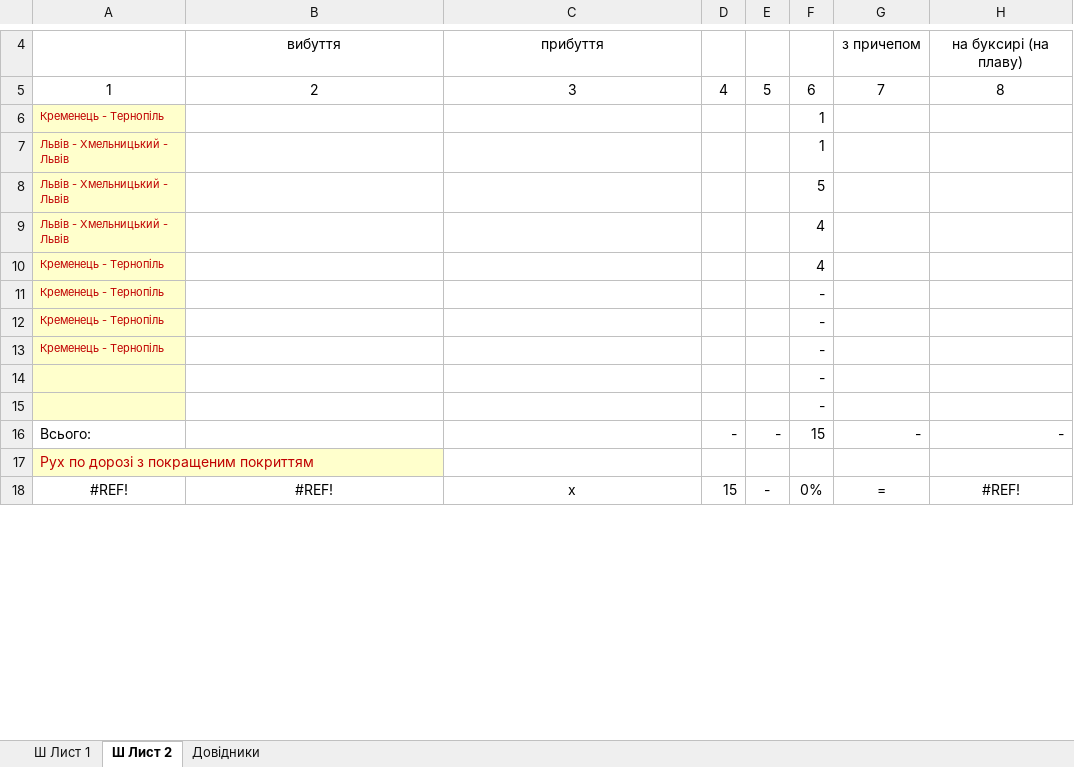
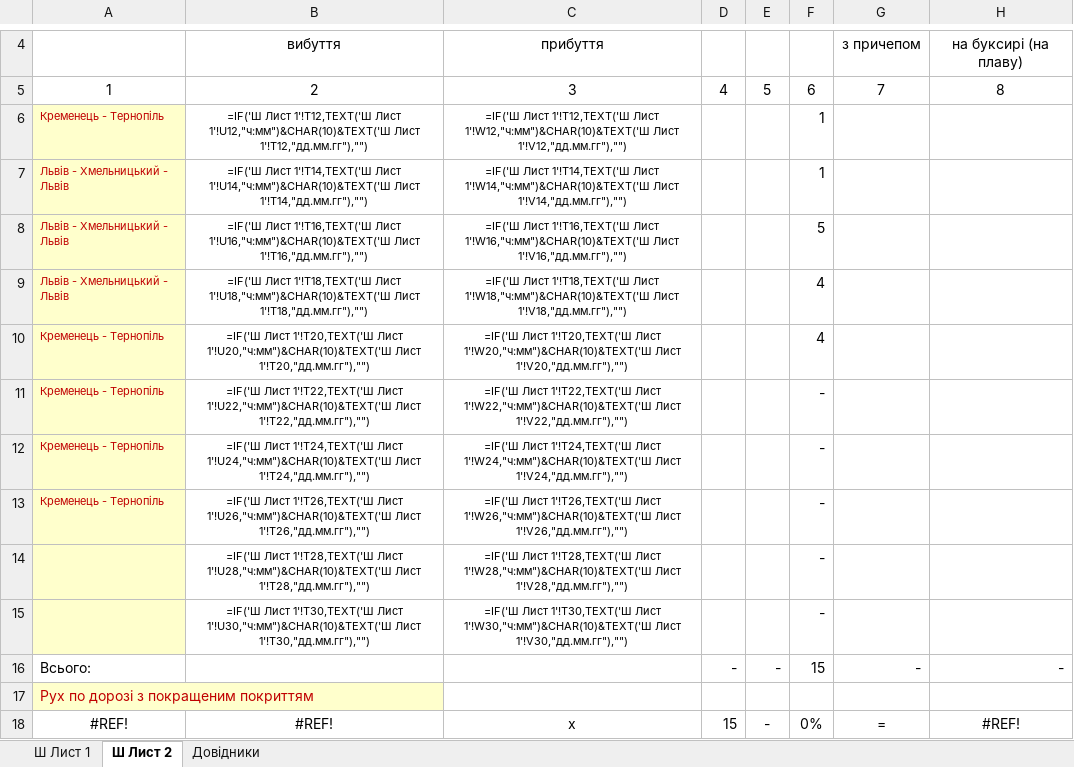
Before and after one commit to mikhail2574/project-road-map, an Excel workbook: src/backend/fileStorage/excel/roadXS.xlsx, sheet Ш Лист 2, drawn as a sheet; only a part is shown, gaps mark what is left out; values as stored, in another font and other column widths than the file's, no borders; formulas without a stored value are shown as written; the diff covers the shown part only; the diff names each change by its address in the sheet, - before the commit and + after, or states it on an @@ line.

```diff
--- a/src/backend/fileStorage/excel/roadXS.xlsx (sheet Ш Лист 2)
+++ b/src/backend/fileStorage/excel/roadXS.xlsx (sheet Ш Лист 2)
-B6: (empty)
+B6: =IF('Ш Лист 1'!T12,TEXT('Ш Лист 1'!U12,"ч:мм")&CHAR(10)&TEXT('Ш Лист 1'!T12,"дд.мм.гг"),"")
-C6: (empty)
+C6: =IF('Ш Лист 1'!T12,TEXT('Ш Лист 1'!W12,"ч:мм")&CHAR(10)&TEXT('Ш Лист 1'!V12,"дд.мм.гг"),"")
-B7: (empty)
+B7: =IF('Ш Лист 1'!T14,TEXT('Ш Лист 1'!U14,"ч:мм")&CHAR(10)&TEXT('Ш Лист 1'!T14,"дд.мм.гг"),"")
-C7: (empty)
+C7: =IF('Ш Лист 1'!T14,TEXT('Ш Лист 1'!W14,"ч:мм")&CHAR(10)&TEXT('Ш Лист 1'!V14,"дд.мм.гг"),"")
-B8: (empty)
+B8: =IF('Ш Лист 1'!T16,TEXT('Ш Лист 1'!U16,"ч:мм")&CHAR(10)&TEXT('Ш Лист 1'!T16,"дд.мм.гг"),"")
-C8: (empty)
+C8: =IF('Ш Лист 1'!T16,TEXT('Ш Лист 1'!W16,"ч:мм")&CHAR(10)&TEXT('Ш Лист 1'!V16,"дд.мм.гг"),"")
-B9: (empty)
+B9: =IF('Ш Лист 1'!T18,TEXT('Ш Лист 1'!U18,"ч:мм")&CHAR(10)&TEXT('Ш Лист 1'!T18,"дд.мм.гг"),"")
-C9: (empty)
+C9: =IF('Ш Лист 1'!T18,TEXT('Ш Лист 1'!W18,"ч:мм")&CHAR(10)&TEXT('Ш Лист 1'!V18,"дд.мм.гг"),"")
-B10: (empty)
+B10: =IF('Ш Лист 1'!T20,TEXT('Ш Лист 1'!U20,"ч:мм")&CHAR(10)&TEXT('Ш Лист 1'!T20,"дд.мм.гг"),"")
-C10: (empty)
+C10: =IF('Ш Лист 1'!T20,TEXT('Ш Лист 1'!W20,"ч:мм")&CHAR(10)&TEXT('Ш Лист 1'!V20,"дд.мм.гг"),"")
-B11: (empty)
+B11: =IF('Ш Лист 1'!T22,TEXT('Ш Лист 1'!U22,"ч:мм")&CHAR(10)&TEXT('Ш Лист 1'!T22,"дд.мм.гг"),"")
-C11: (empty)
+C11: =IF('Ш Лист 1'!T22,TEXT('Ш Лист 1'!W22,"ч:мм")&CHAR(10)&TEXT('Ш Лист 1'!V22,"дд.мм.гг"),"")
-B12: (empty)
+B12: =IF('Ш Лист 1'!T24,TEXT('Ш Лист 1'!U24,"ч:мм")&CHAR(10)&TEXT('Ш Лист 1'!T24,"дд.мм.гг"),"")
-C12: (empty)
+C12: =IF('Ш Лист 1'!T24,TEXT('Ш Лист 1'!W24,"ч:мм")&CHAR(10)&TEXT('Ш Лист 1'!V24,"дд.мм.гг"),"")
-B13: (empty)
+B13: =IF('Ш Лист 1'!T26,TEXT('Ш Лист 1'!U26,"ч:мм")&CHAR(10)&TEXT('Ш Лист 1'!T26,"дд.мм.гг"),"")
-C13: (empty)
+C13: =IF('Ш Лист 1'!T26,TEXT('Ш Лист 1'!W26,"ч:мм")&CHAR(10)&TEXT('Ш Лист 1'!V26,"дд.мм.гг"),"")
-B14: (empty)
+B14: =IF('Ш Лист 1'!T28,TEXT('Ш Лист 1'!U28,"ч:мм")&CHAR(10)&TEXT('Ш Лист 1'!T28,"дд.мм.гг"),"")
-C14: (empty)
+C14: =IF('Ш Лист 1'!T28,TEXT('Ш Лист 1'!W28,"ч:мм")&CHAR(10)&TEXT('Ш Лист 1'!V28,"дд.мм.гг"),"")
-B15: (empty)
+B15: =IF('Ш Лист 1'!T30,TEXT('Ш Лист 1'!U30,"ч:мм")&CHAR(10)&TEXT('Ш Лист 1'!T30,"дд.мм.гг"),"")
-C15: (empty)
+C15: =IF('Ш Лист 1'!T30,TEXT('Ш Лист 1'!W30,"ч:мм")&CHAR(10)&TEXT('Ш Лист 1'!V30,"дд.мм.гг"),"")
```
Also changed, not shown: 1 added row, 1 removed row, 9 edited cells and merged cells elsewhere in this sheet, sheet Ш Лист 1, sheet Довідники, 1 other file.
